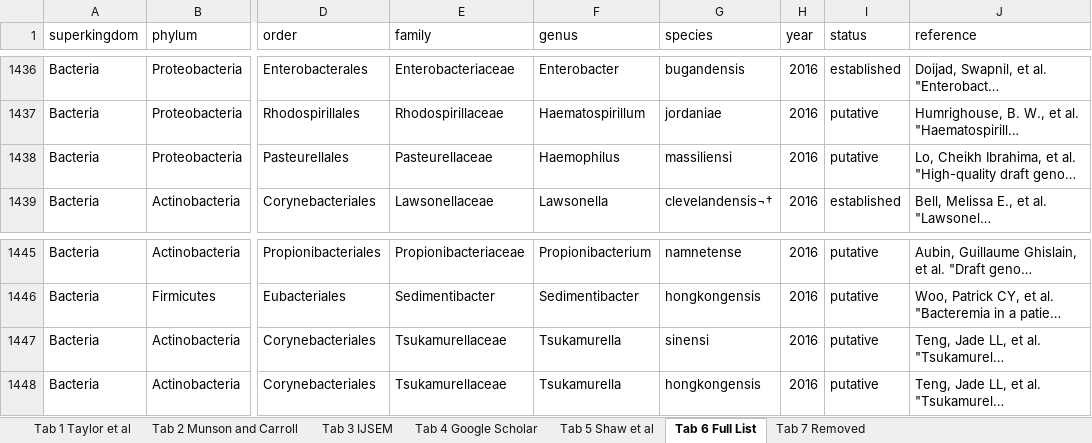
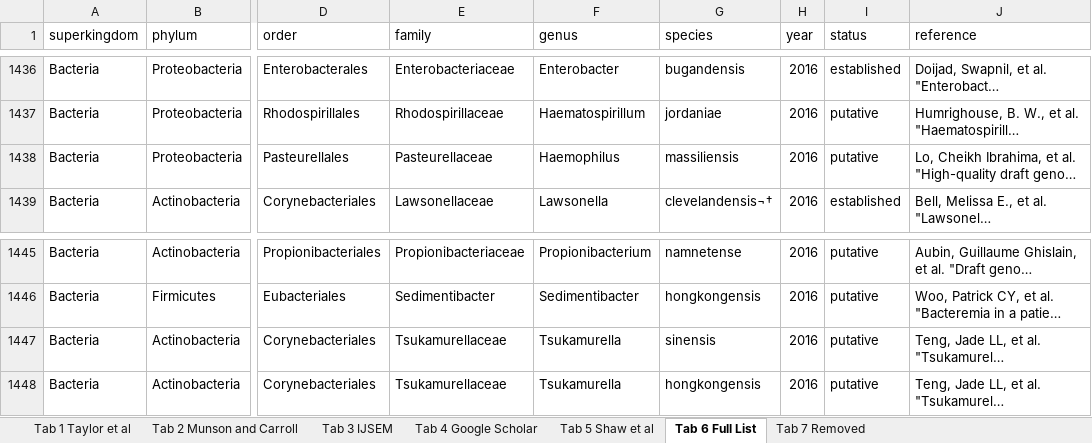
Before and after one commit to padpadpadpad/bartlett_et_al_2022_human_pathogens, an Excel workbook: data/bacteria_human_pathogens.xlsx, sheet Tab 6 Full List, drawn as a sheet; only a part is shown, gaps mark what is left out; long unchanged cells end in …; values as stored, in another font and other column widths than the file's, no borders; the diff covers the shown part only; the diff names each change by its address in the sheet, - before the commit and + after, or states it on an @@ line.

```diff
--- a/data/bacteria_human_pathogens.xlsx (sheet Tab 6 Full List)
+++ b/data/bacteria_human_pathogens.xlsx (sheet Tab 6 Full List)
-G1438 (species): massiliensi
+G1438 (species): massiliensis
-G1447 (species): sinensi
+G1447 (species): sinensis
```
Also changed, not shown: 6 edited cells elsewhere in this sheet.
